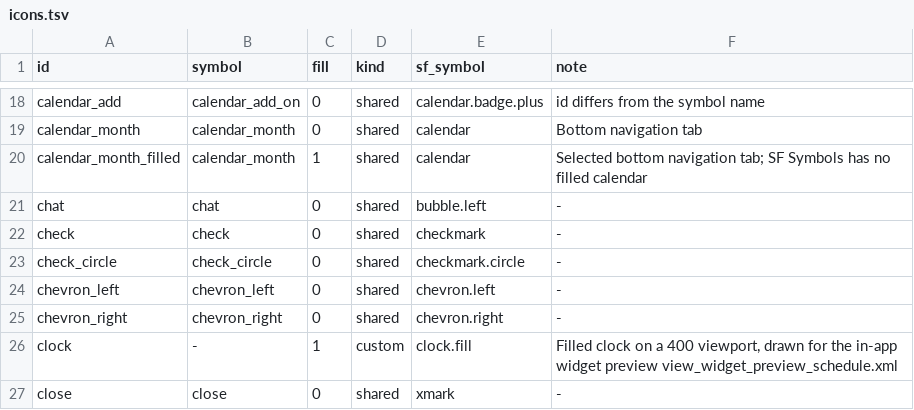
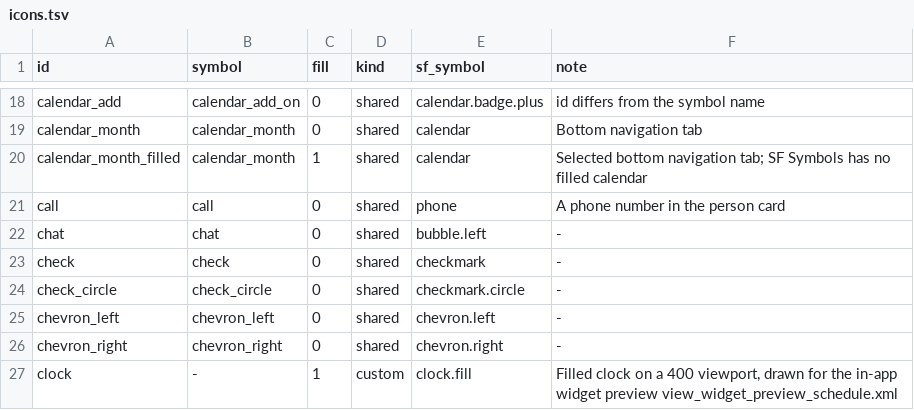
Before and after one commit to alllexey-dev/ITMO.Widgets, a TSV file: docs/design/icons.tsv, drawn as a sheet; only a part is shown, gaps mark what is left out; the shorter side is filled out with more unchanged rows; the diff names each change by its address in the sheet, - before the commit and + after, or states it on an @@ line.

Commit message:
Person contacts: icons by kind, above a teacher's reviews (#577)

```diff
--- a/docs/design/icons.tsv
+++ b/docs/design/icons.tsv
+row 21: call | call | 0 | shared | phone | A phone number in the person card
```
Also changed, not shown: 48 other files.
